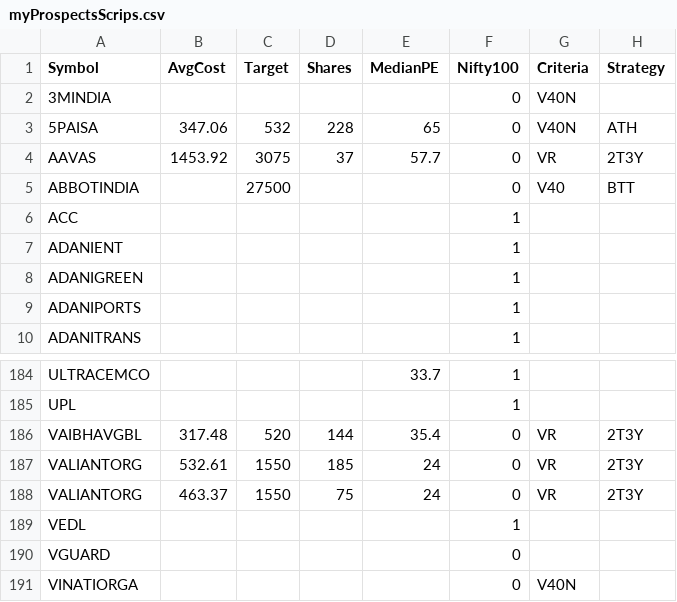
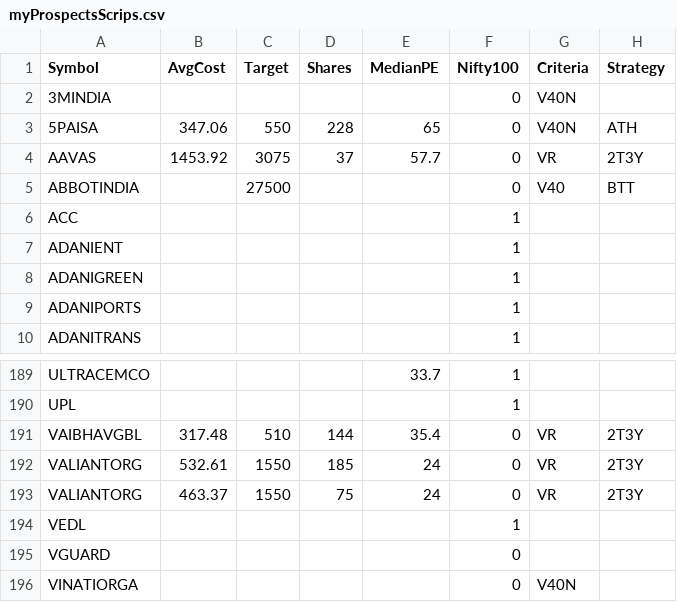
Before and after one commit to ankit-rathi/Data-Science-with-Python, a CSV file: Tradevesting/myProspectsScrips.csv, drawn as a sheet; only a part is shown, gaps mark what is left out; addresses are those after the commit; the diff covers the shown part only; the diff names each change by its address in the sheet, - before the commit and + after, or states it on an @@ line.

```diff
--- a/Tradevesting/myProspectsScrips.csv
+++ b/Tradevesting/myProspectsScrips.csv
-C3 (Target): 532
+C3 (Target): 550
-C191 (Target): 520
+C191 (Target): 510
```
Also changed, not shown: 5 added rows elsewhere in this file.
